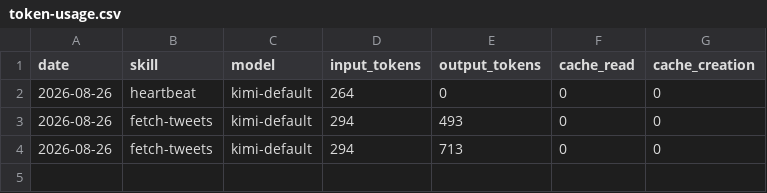
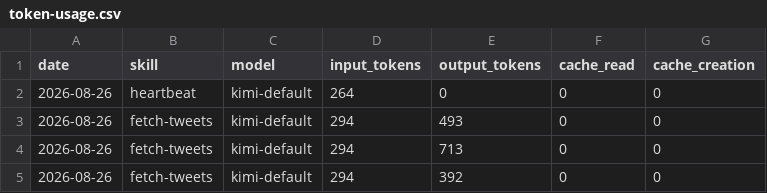
Before and after one commit to hansj73/aeon, a CSV file: memory/token-usage.csv, drawn as a sheet; the diff names each change by its address in the sheet, - before the commit and + after, or states it on an @@ line.

Commit message:
chore(fetch-tweets): auto-commit 2026-08-26

```diff
--- a/memory/token-usage.csv
+++ b/memory/token-usage.csv
+row 5: 2026-08-26 | fetch-tweets | kimi-default | 294 | 392 | 0 | 0
```
Also changed, not shown: 4 other files.
